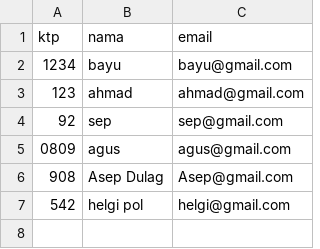
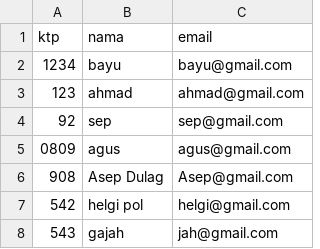
Before and after one commit to helgi901/TUGAS-REFISI, a CSV file: peminjam.csv, drawn as a sheet.

Commit message:
Update peminjam.csv

```diff
--- a/peminjam.csv
+++ b/peminjam.csv
@@ -7 +7,2 @@ ktp               ,nama                ,email
 542               ,helgi pol           ,helgi@gmail.com
+543               ,gajah               ,jah@gmail.com
```
